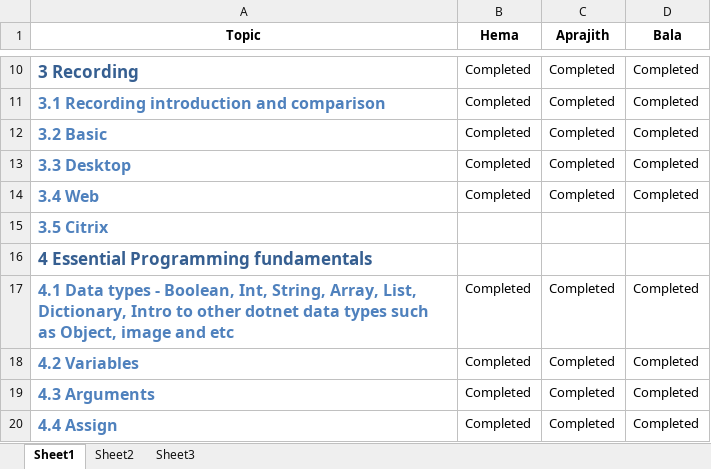
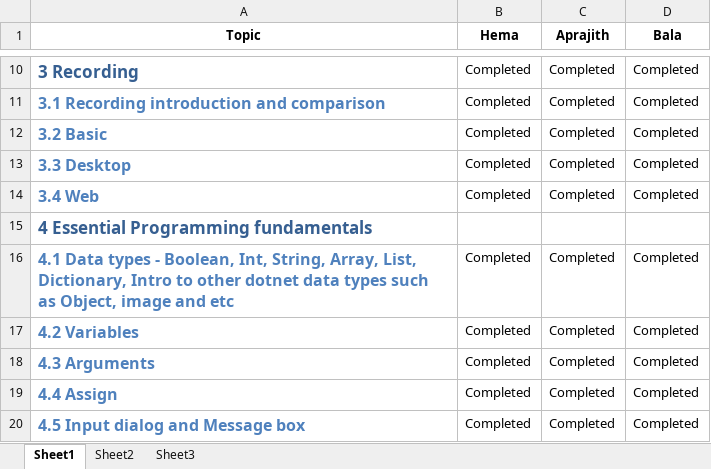
Before and after one commit to jeevabalanmadhu/__LearnWithMe__, an Excel workbook: RPA/UiPath/Class.xlsx, sheet Sheet1, drawn as a sheet; only a part is shown, gaps mark what is left out; the shorter side is filled out with more unchanged rows; values as stored, in another font and other column widths than the file's, no borders; the diff names each change by its address in the sheet, - before the commit and + after, or states it on an @@ line.

```diff
--- a/RPA/UiPath/Class.xlsx (sheet Sheet1)
+++ b/RPA/UiPath/Class.xlsx (sheet Sheet1)
-row 15: 3.5 Citrix
```
Also changed, not shown: 1 other file.
